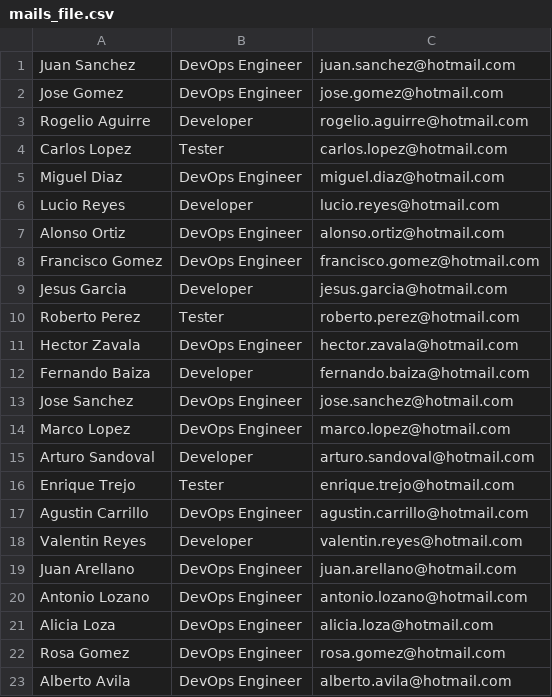
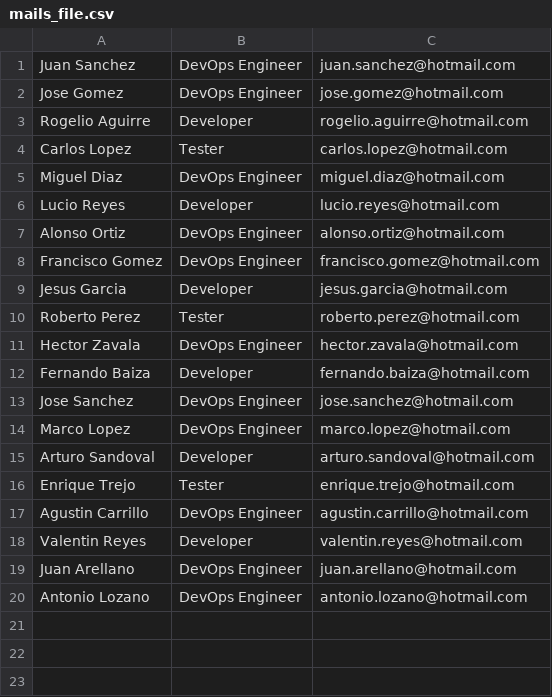
Before and after one commit to FernandoGutierrezG/challenge, a CSV file: mails_file.csv, drawn as a sheet; the diff names each change by its address in the sheet, - before the commit and + after, or states it on an @@ line.

Commit message:
delete 3 devops engineer

```diff
--- a/mails_file.csv
+++ b/mails_file.csv
-row 21: Alicia Loza | DevOps Engineer | alicia.loza@hotmail.com
-row 22: Rosa Gomez | DevOps Engineer | rosa.gomez@hotmail.com
-row 23: Alberto Avila | DevOps Engineer | alberto.avila@hotmail.com
```
